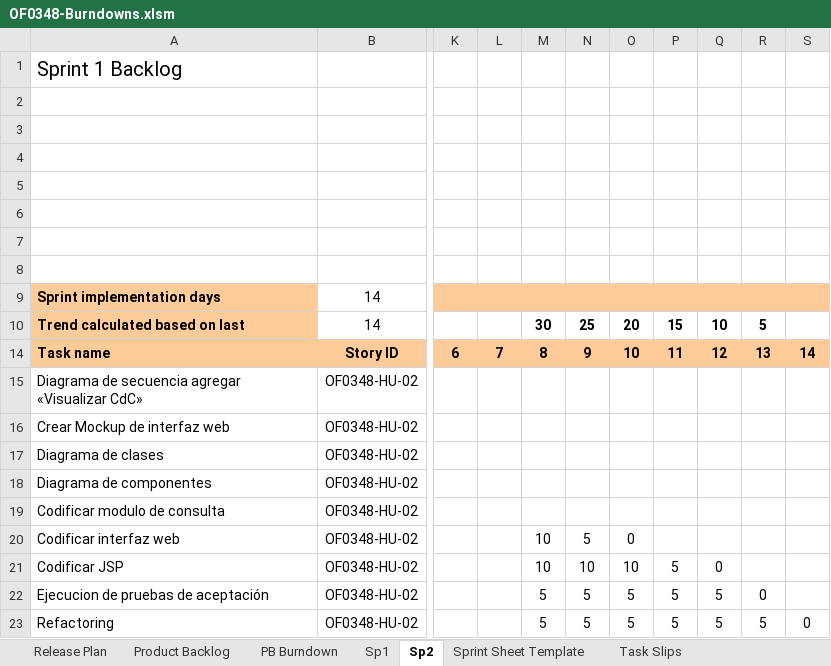
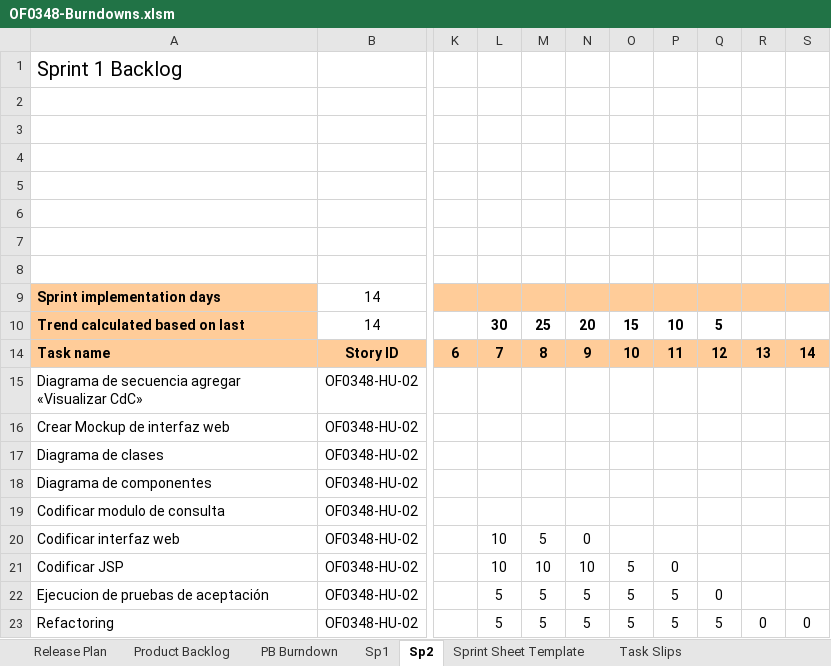
Before and after one commit to MarceloAros/OF0348-Docs, an Excel workbook: OF0348-Burndowns.xlsm, sheet Sp2, drawn as a sheet; only a part is shown, gaps mark what is left out; values as stored, in another font and other column widths than the file's, no borders; charts and pictures and conditional formats not drawn; the diff names each change by its address in the sheet, - before the commit and + after, or states it on an @@ line.

```diff
--- a/OF0348-Burndowns.xlsm (sheet Sp2)
+++ b/OF0348-Burndowns.xlsm (sheet Sp2)
-L10: (empty)
+L10: 30
-M10: 30
+M10: 25
-N10: 25
+N10: 20
-O10: 20
+O10: 15
-P10: 15
+P10: 10
-Q10: 10
+Q10: 5
-R10: 5
+R10: (empty)
-L20:L21: (empty)
+L20:L21: 10
-M20: 10
+M20: 5
-N20: 5
+N20: 0
-O20: 0
+O20: (empty)
-O21: 10
+O21: 5
-P21: 5
+P21: 0
-Q21: 0
+Q21: (empty)
-L22:L23: (empty)
+L22:L23: 5
-Q22: 5
+Q22: 0
-R22: 0
+R22: (empty)
-R23: 5
+R23: 0
```
Also changed, not shown: charts or pictures, 5 other files.
